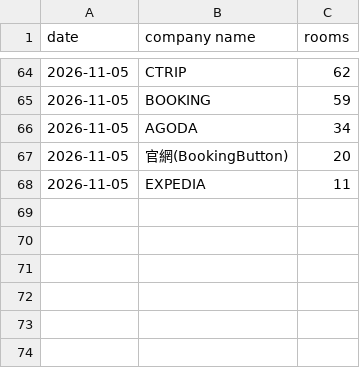
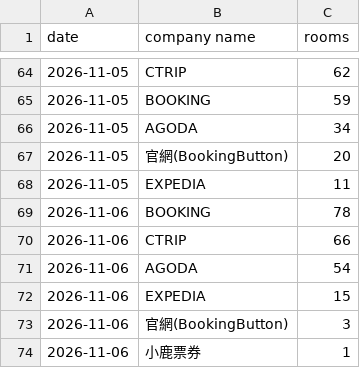
Before and after one commit to sm281348-netizen/roaders-plus-app, a CSV file: data/pms_backup/station_channels.csv, drawn as a sheet; only a part is shown, gaps mark what is left out.

Commit message:
chore(sync): auto-sync PMS & FB purchase data 2026-11-07 [skip ci]

```diff
--- a/data/pms_backup/station_channels.csv
+++ b/data/pms_backup/station_channels.csv
@@ -68 +68,7 @@
 2026-11-05,EXPEDIA,11
+2026-11-06,BOOKING,78
+2026-11-06,CTRIP,66
+2026-11-06,AGODA,54
+2026-11-06,EXPEDIA,15
+2026-11-06,官網(BookingButton),3
+2026-11-06,小鹿票券,1
```
Also changed, not shown: data/pms_backup/station_eis_202611.csv, data/pms_backup/station_occ_data.csv, 4 other files.
